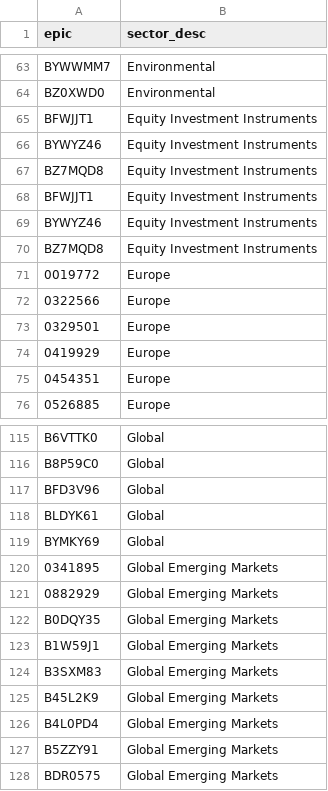
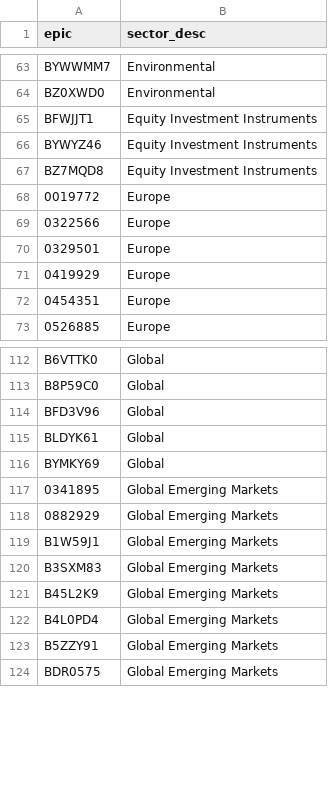
Before and after one commit to KqSMea8/picker, a CSV file: invtrust_sectors.csv, drawn as a sheet; only a part is shown, gaps mark what is left out.

```diff
--- a/invtrust_sectors.csv
+++ b/invtrust_sectors.csv
@@ -67,5 +67,2 @@ BYWYZ46,Equity Investment Instruments
 BZ7MQD8,Equity Investment Instruments
-BFWJJT1,Equity Investment Instruments
-BYWYZ46,Equity Investment Instruments
-BZ7MQD8,Equity Investment Instruments
 0019772,Europe
@@ -121,3 +118,2 @@ BYMKY69,Global
 0882929,Global Emerging Markets
-B0DQY35,Global Emerging Markets
 B1W59J1,Global Emerging Markets
```
Also changed, not shown: etf_details.csv, etf_sectors.csv, 5 other files.
